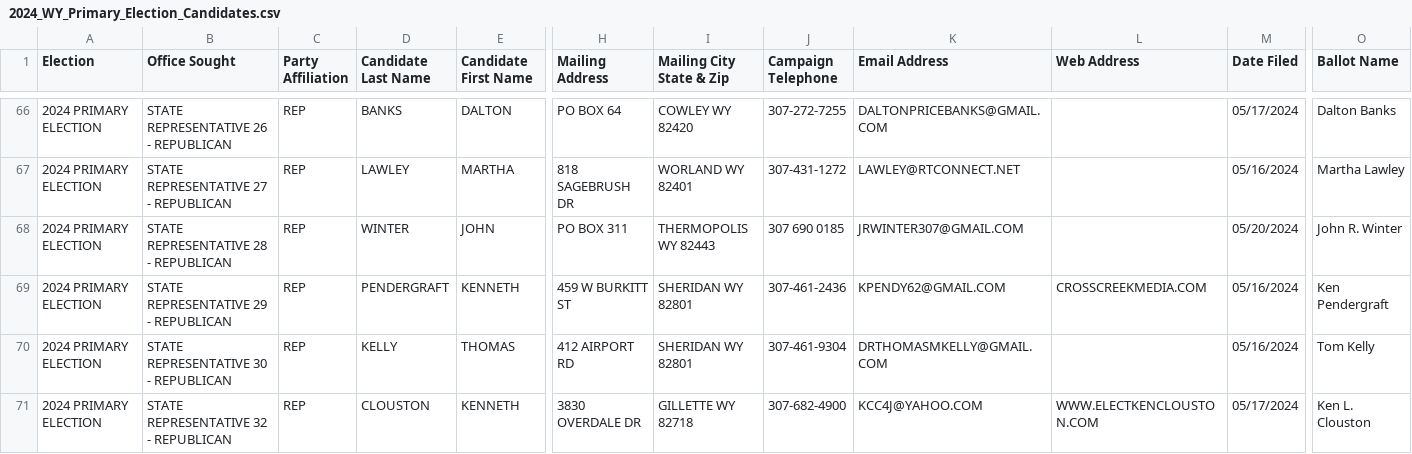
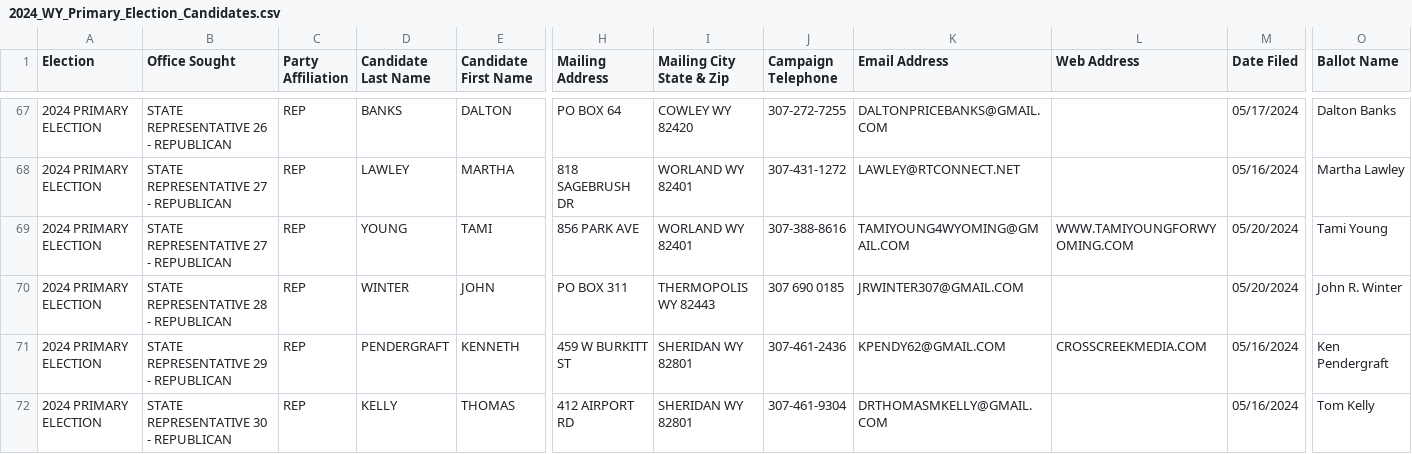
Before and after one commit to yincrash/wy_election_roster, a CSV file: 2024_WY_Primary_Election_Candidates.csv, drawn as a sheet; only a part is shown, gaps mark what is left out; the shorter side is filled out with more unchanged rows; rows hold the shown columns only; the diff covers the shown part only; the diff names each change by its address in the sheet, - before the commit and + after, or states it on an @@ line.

Commit message:
5/21

```diff
--- a/2024_WY_Primary_Election_Candidates.csv
+++ b/2024_WY_Primary_Election_Candidates.csv
+row 69: 2024 PRIMARY ELECTION | STATE REPRESENTATIVE 27 - REPUBLICAN | REP | YOUNG | TAMI | 856 PARK AVE | WORLAND WY 82401 | 307-388-8616 | TAMIYOUNG4WYOMING@GMAIL.COM | WWW.TAMIYOUNGFORWYOMING.COM | 05/20/2024 | Tami Young
```
Also changed, not shown: 4 added rows and 1 edited cell elsewhere in this file.
